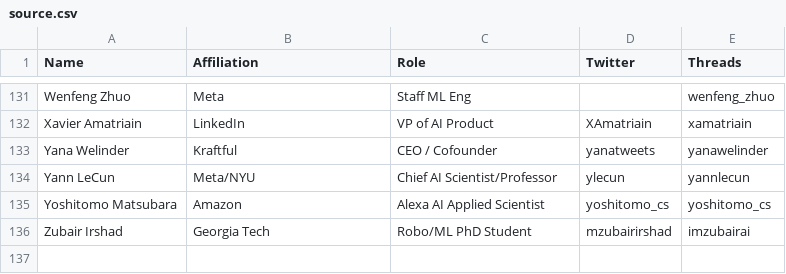
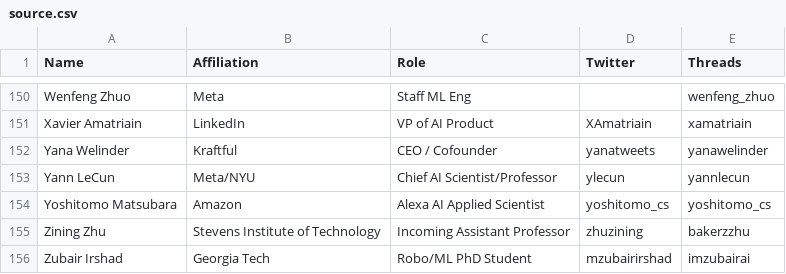
Before and after one commit to aletheap/ai_on_threads, a CSV file: source.csv, drawn as a sheet; only a part is shown, gaps mark what is left out; the diff covers the shown part only.

```diff
--- a/source.csv
+++ b/source.csv
@@ -135,2 +154,3 @@ Yann LeCun,Meta/NYU,Chief AI Scientist/Professor,ylecun,yannlecun
 Yoshitomo Matsubara,Amazon,Alexa AI Applied Scientist,yoshitomo_cs,yoshitomo_cs
+Zining Zhu,Stevens Institute of Technology,Incoming Assistant Professor,zhuzining,bakerzzhu
 Zubair Irshad,Georgia Tech,Robo/ML PhD Student,mzubairirshad,imzubairai
```
Also changed, not shown: 19 added rows and 1 edited cell elsewhere in this file, 1 other file.
